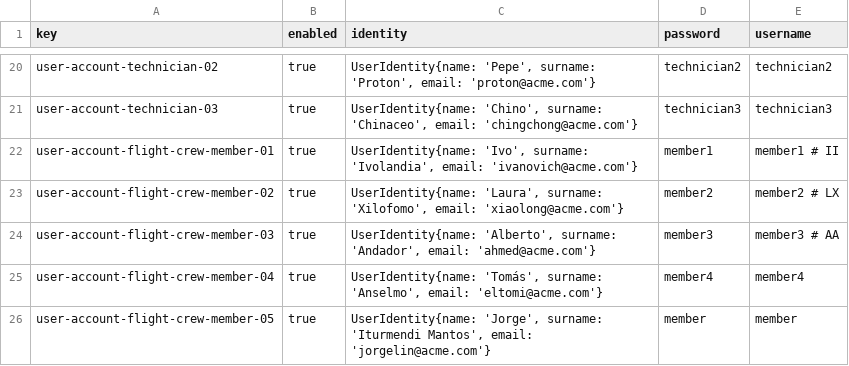
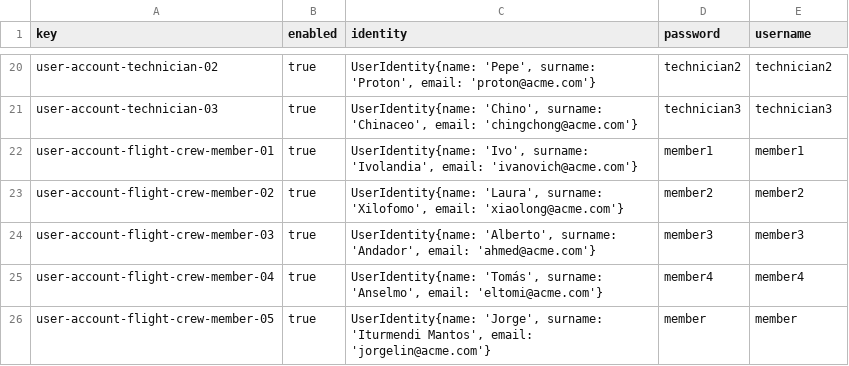
Before and after one commit to Davidvt04/Acme-ANS-C1.61, a CSV file: src/main/resources/WEB-INF/data/sample/user-account.csv, drawn as a sheet; only a part is shown, gaps mark what is left out.

```diff
--- a/src/main/resources/WEB-INF/data/sample/user-account.csv
+++ b/src/main/resources/WEB-INF/data/sample/user-account.csv
@@ -21,5 +21,5 @@ user-account-technician-02,true,"UserIdentity{name: 'Pepe', surname: 'Proton', e
 user-account-technician-03,true,"UserIdentity{name: 'Chino', surname: 'Chinaceo', email: 'chingchong@acme.com'}",technician3,technician3
-user-account-flight-crew-member-01,true,"UserIdentity{name: 'Ivo', surname: 'Ivolandia', email: 'ivanovich@acme.com'}",member1,member1 # II
-user-account-flight-crew-member-02,true,"UserIdentity{name: 'Laura', surname: 'Xilofomo', email: 'xiaolong@acme.com'}",member2,member2         # LX
-user-account-flight-crew-member-03,true,"UserIdentity{name: 'Alberto', surname: 'Andador', email: 'ahmed@acme.com'}",member3,member3      # AA
+user-account-flight-crew-member-01,true,"UserIdentity{name: 'Ivo', surname: 'Ivolandia', email: 'ivanovich@acme.com'}",member1,member1
+user-account-flight-crew-member-02,true,"UserIdentity{name: 'Laura', surname: 'Xilofomo', email: 'xiaolong@acme.com'}",member2,member2
+user-account-flight-crew-member-03,true,"UserIdentity{name: 'Alberto', surname: 'Andador', email: 'ahmed@acme.com'}",member3,member3
 user-account-flight-crew-member-04,true,"UserIdentity{name: 'Tomás', surname: 'Anselmo', email: 'eltomi@acme.com'}",member4,member4
```
Also changed, not shown: src/main/resources/WEB-INF/data/sample/flight-assignament.csv, 25 other files.
